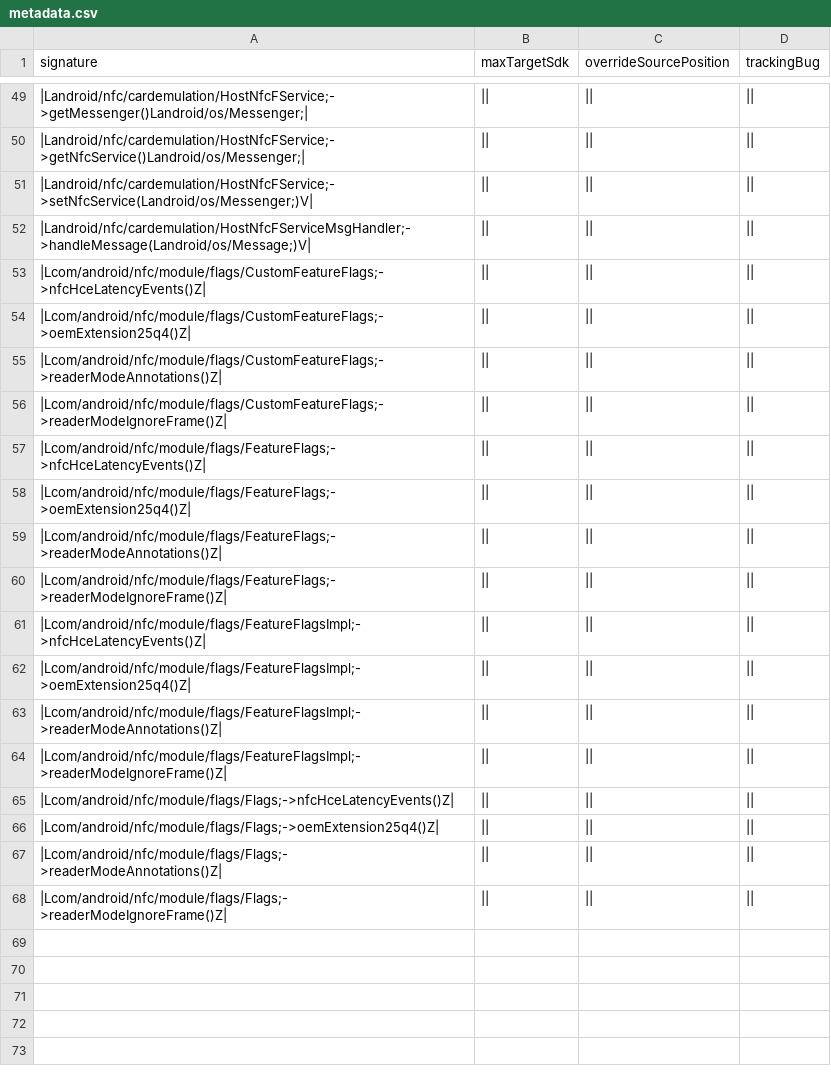
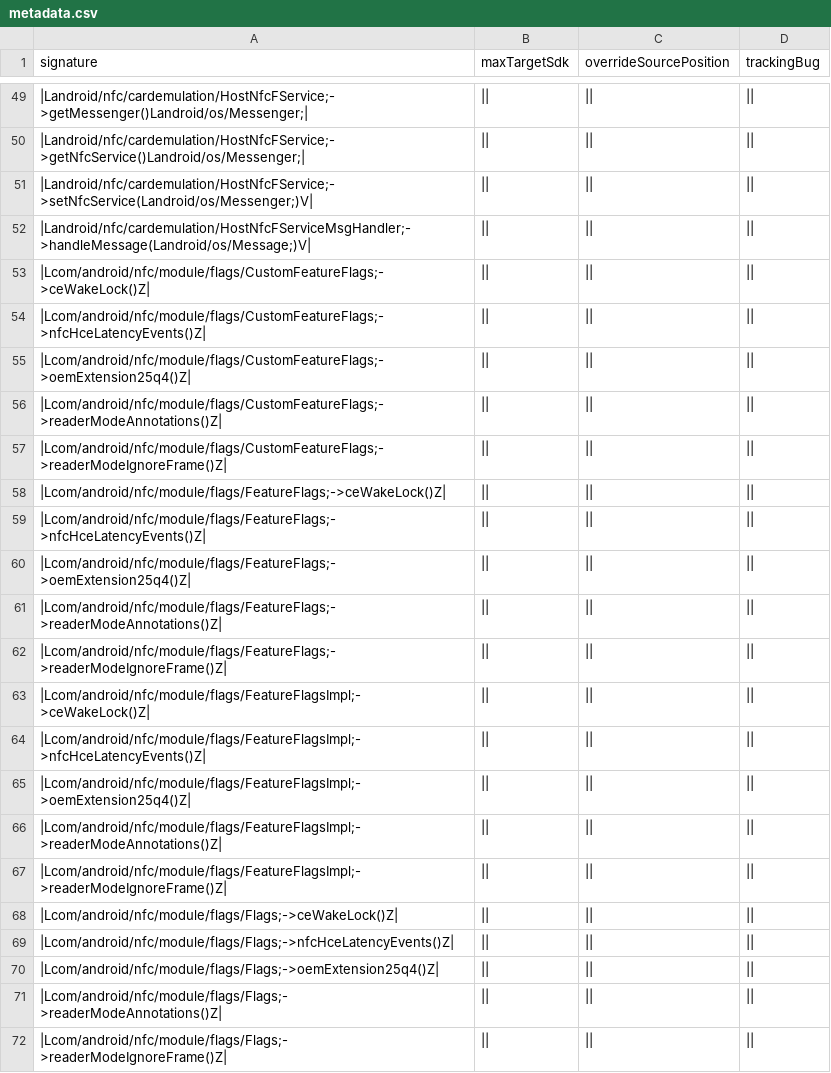
Before and after one commit to CodeLinaro-mirror/la_platform_prebuilts_module_sdk_Nfc, a CSV file: current/hiddenapi/metadata.csv, drawn as a sheet; only a part is shown, gaps mark what is left out.

Commit message:
DO NOT MERGE: Drop prebuilt files to android source tree.
The following files have been updated as part of this change:

current/Android.bp
current/snapshot-creation-build-number.txt
current/hiddenapi/annotation-flags.csv
current/hiddenapi/filtered-flags.csv
current/hiddenapi/filtered-stub-flags.csv
current/hiddenapi/hiddenapi-max-target-o.txt
current/hiddenapi/hiddenapi-max-target-r-loprio.txt
current/hiddenapi/index.csv
current/hiddenapi/metadata.csv
current/hiddenapi/signature-patterns.csv
current/licenses/build/soong/licenses/LICENSE
current/licenses/build/soong/licenses/opensourcerequest
current/sdk_library/system/framework-nfc-removed.txt
current/sdk_library/system/framework-nfc-stubs.jar
current/sdk_library/system/framework-nfc.srcjar
current/sdk_library/system/framework-nfc.txt
current/sdk_library/system/framework-nfc_annotations.zip
current/sdk_library/public/framework-nfc-removed.txt
current/sdk_library/public/framework-nfc-stubs.jar
current/sdk_library/public/framework-nfc.srcjar
current/sdk_library/public/framework-nfc.txt
current/sdk_library/public/framework-nfc_annotations.zip
current/sdk_library/module-lib/framework-nfc-removed.txt
current/sdk_library/module-lib/framework-nfc-stubs.jar
current/sdk_library/module-lib/framework-nfc.srcjar
current/sdk_library/module-lib/framework-nfc.txt
current/sdk_library/module-lib/framework-nfc_annotations.zip

Built here: ab/13611887

This build IS suitable for public release.

The change is generated with prebuilt drop tool.

Test: presubmit
Bug: 419303063
Flag: build.RELEASE_APEX_CONTRIBUTIONS_NFC
Change-Id: I92a5e24ab1964ad96dc1967ae8703d684a8d441b

```diff
--- a/current/hiddenapi/metadata.csv
+++ b/current/hiddenapi/metadata.csv
@@ -52,2 +52,3 @@ signature,maxTargetSdk,overrideSourcePosition,trackingBug
 |Landroid/nfc/cardemulation/HostNfcFServiceMsgHandler;->handleMessage(Landroid/os/Message;)V|,||,||,||
+|Lcom/android/nfc/module/flags/CustomFeatureFlags;->ceWakeLock()Z|,||,||,||
 |Lcom/android/nfc/module/flags/CustomFeatureFlags;->nfcHceLatencyEvents()Z|,||,||,||
@@ -56,2 +57,3 @@ signature,maxTargetSdk,overrideSourcePosition,trackingBug
 |Lcom/android/nfc/module/flags/CustomFeatureFlags;->readerModeIgnoreFrame()Z|,||,||,||
+|Lcom/android/nfc/module/flags/FeatureFlags;->ceWakeLock()Z|,||,||,||
 |Lcom/android/nfc/module/flags/FeatureFlags;->nfcHceLatencyEvents()Z|,||,||,||
@@ -60,2 +62,3 @@ signature,maxTargetSdk,overrideSourcePosition,trackingBug
 |Lcom/android/nfc/module/flags/FeatureFlags;->readerModeIgnoreFrame()Z|,||,||,||
+|Lcom/android/nfc/module/flags/FeatureFlagsImpl;->ceWakeLock()Z|,||,||,||
 |Lcom/android/nfc/module/flags/FeatureFlagsImpl;->nfcHceLatencyEvents()Z|,||,||,||
@@ -64,2 +67,3 @@ signature,maxTargetSdk,overrideSourcePosition,trackingBug
 |Lcom/android/nfc/module/flags/FeatureFlagsImpl;->readerModeIgnoreFrame()Z|,||,||,||
+|Lcom/android/nfc/module/flags/Flags;->ceWakeLock()Z|,||,||,||
 |Lcom/android/nfc/module/flags/Flags;->nfcHceLatencyEvents()Z|,||,||,||
```
Also changed, not shown: current/hiddenapi/annotation-flags.csv, current/hiddenapi/filtered-flags.csv, 4 other files.
